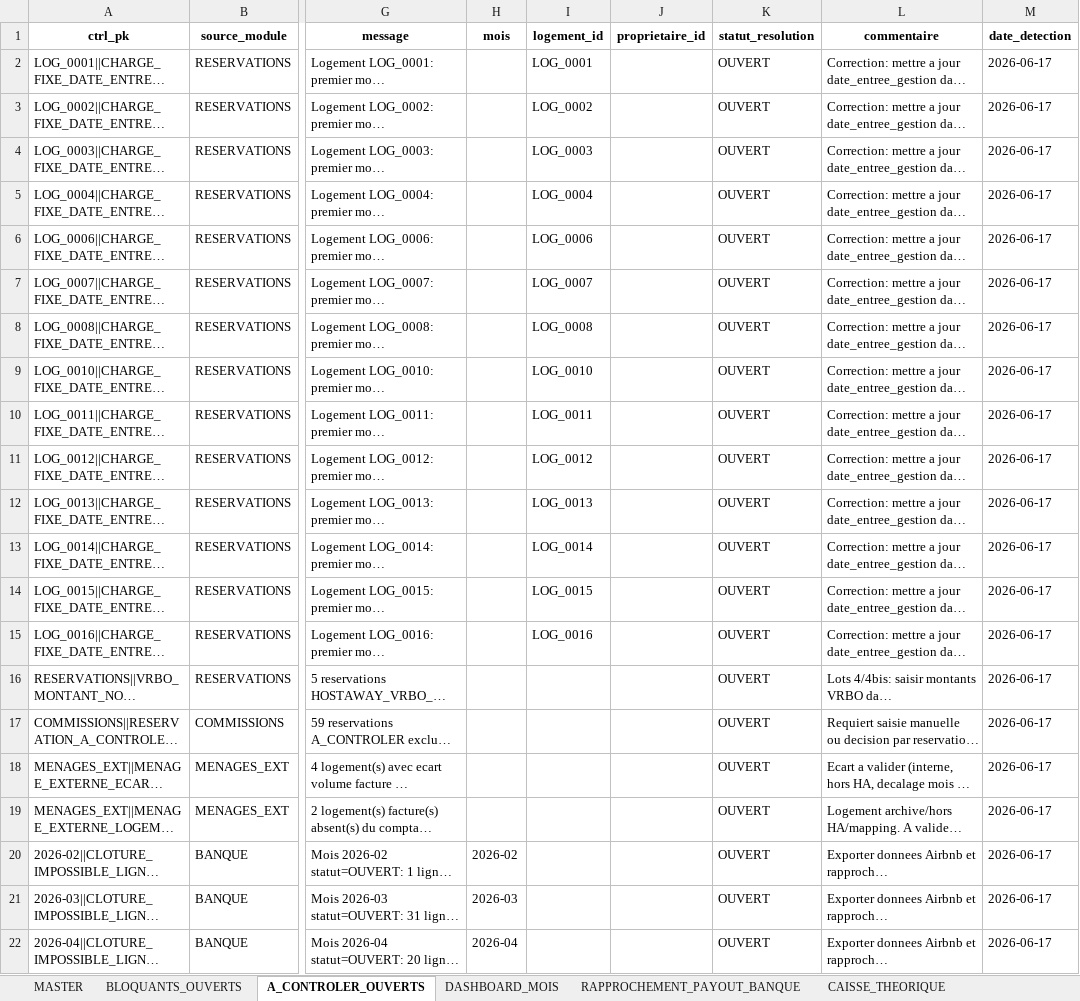
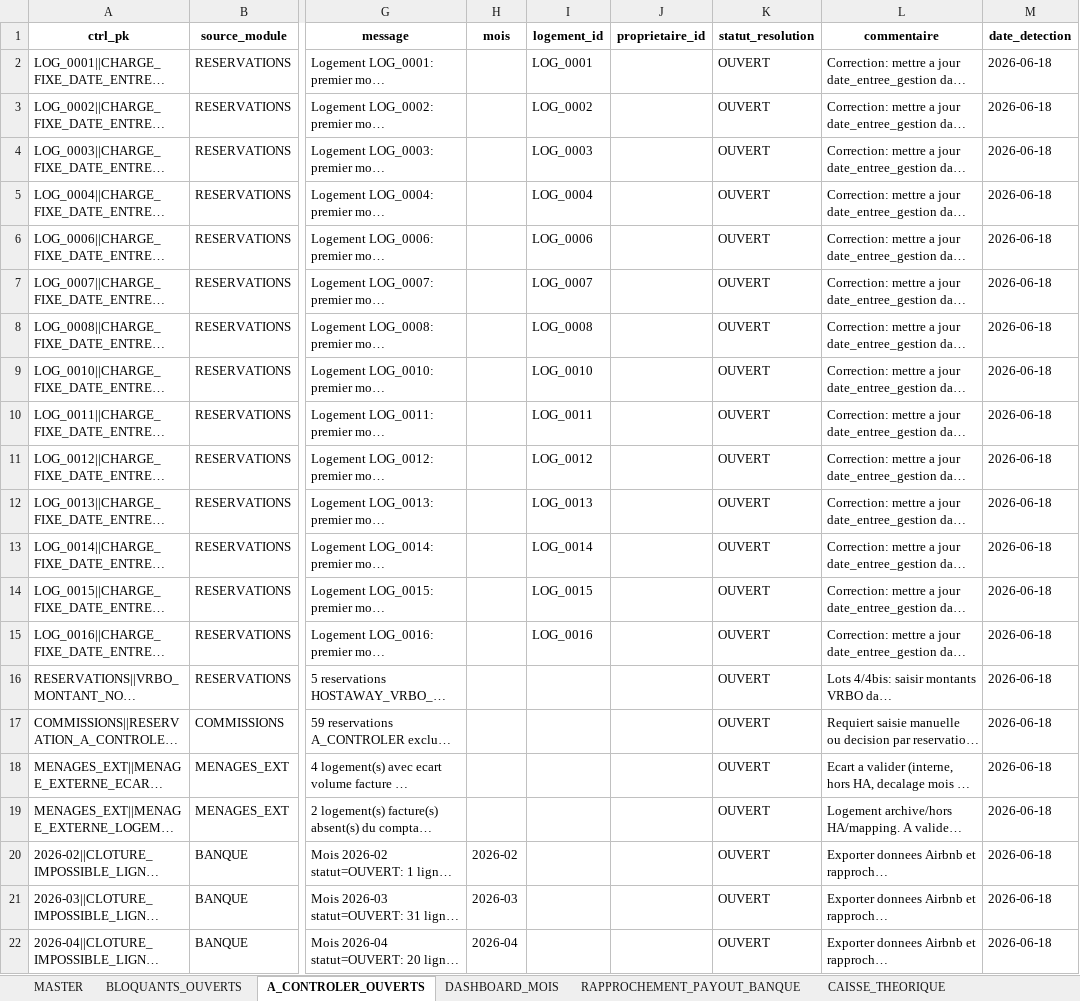
Before and after one commit to eschmitt27/hostaway-reporting, an Excel workbook: 02_TRAVAIL/Lot11_Controles/MASTER_CTRL_Coherence.xlsx, sheet A_CONTROLER_OUVERTS, drawn as a sheet; only a part is shown, gaps mark what is left out; long unchanged cells end in …; values as stored, in another font and other column widths than the file's, no borders; the diff names each change by its address in the sheet, - before the commit and + after, or states it on an @@ line.

```diff
--- a/02_TRAVAIL/Lot11_Controles/MASTER_CTRL_Coherence.xlsx (sheet A_CONTROLER_OUVERTS)
+++ b/02_TRAVAIL/Lot11_Controles/MASTER_CTRL_Coherence.xlsx (sheet A_CONTROLER_OUVERTS)
-M2:M22 (date_detection): 2026-06-17
+M2:M22 (date_detection): 2026-06-18
```
Also changed, not shown: sheet MASTER, sheet DASHBOARD_MOIS, 01_SOURCES_BRUTES/REF_Setup/REF_Setup.xlsm, 02_DONNEES_NORMALISEES/menages/M04_MENAGES_PowerQuery.xlsx, 12 other files.
